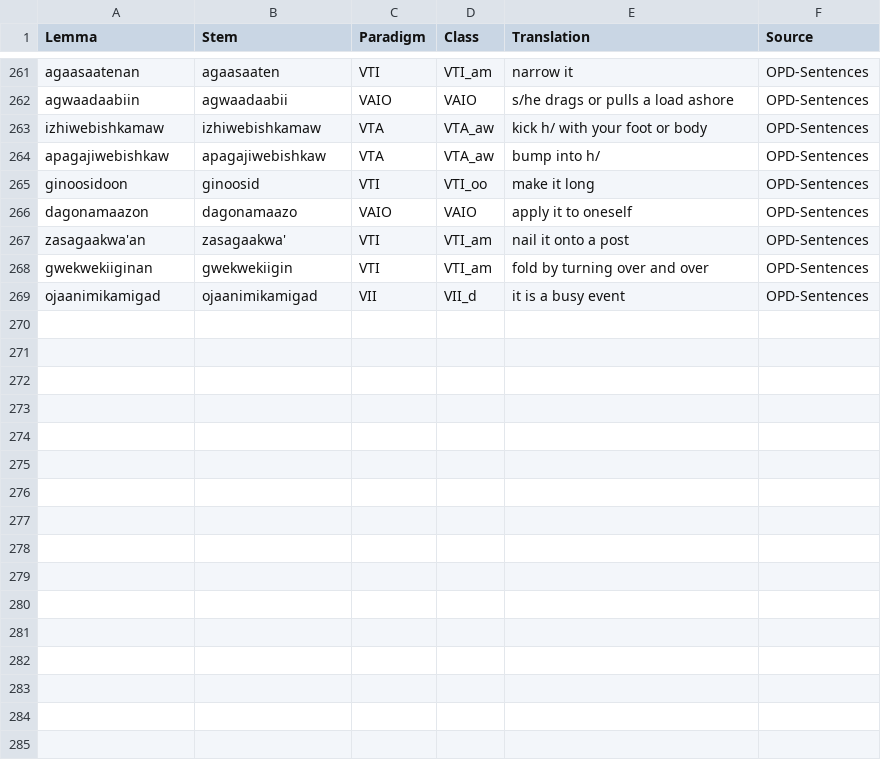
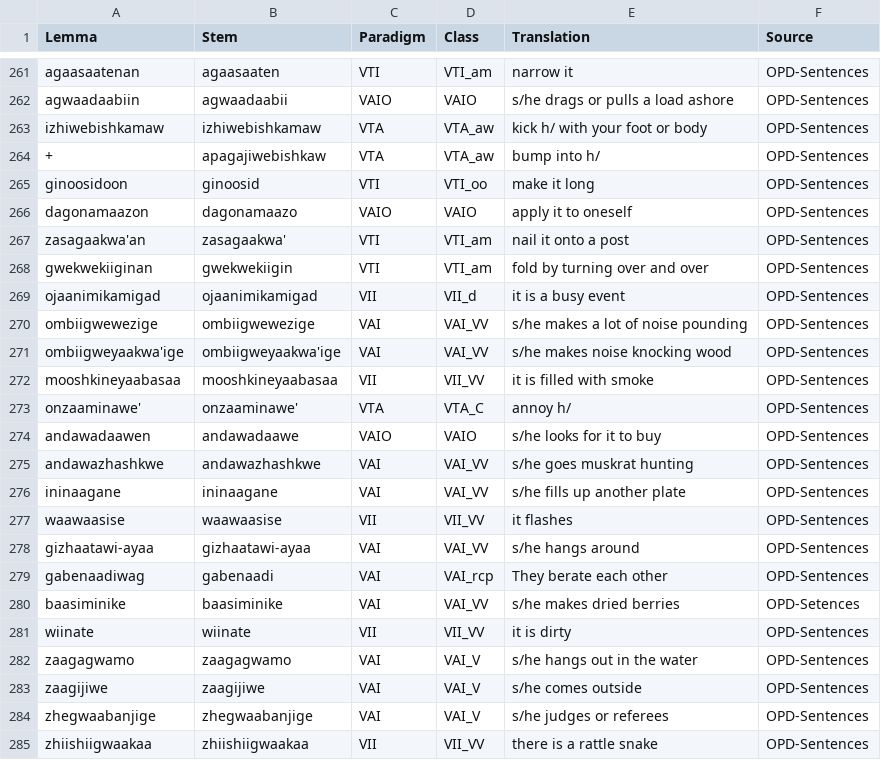
Before and after one commit to ELF-Lab/OjibweLexicon, a CSV file: HammerlyFieldwork/VERBS.csv, drawn as a sheet; only a part is shown, gaps mark what is left out.

Commit message:
OPD sentence additions

```diff
--- a/HammerlyFieldwork/VERBS.csv
+++ b/HammerlyFieldwork/VERBS.csv
@@ -263,3 +263,3 @@ agwaadaabiin,agwaadaabii,VAIO,VAIO,s/he drags or pulls a load ashore,OPD-Sentenc
 izhiwebishkamaw,izhiwebishkamaw,VTA,VTA_aw,kick h/ with your foot or body,OPD-Sentences
-apagajiwebishkaw,apagajiwebishkaw,VTA,VTA_aw,bump into h/,OPD-Sentences
++,apagajiwebishkaw,VTA,VTA_aw,bump into h/,OPD-Sentences
 ginoosidoon,ginoosid,VTI,VTI_oo,make it long,OPD-Sentences
@@ -269 +269,17 @@ gwekwekiiginan,gwekwekiigin,VTI,VTI_am,fold by turning over and over,OPD-Sentenc
 ojaanimikamigad,ojaanimikamigad,VII,VII_d,it is a busy event,OPD-Sentences
+ombiigwewezige,ombiigwewezige,VAI,VAI_VV,s/he makes a lot of noise pounding,OPD-Sentences
+ombiigweyaakwa'ige,ombiigweyaakwa'ige,VAI,VAI_VV,s/he makes noise knocking wood,OPD-Sentences
+mooshkineyaabasaa,mooshkineyaabasaa,VII,VII_VV,it is filled with smoke,OPD-Sentences
+onzaaminawe',onzaaminawe',VTA,VTA_C,annoy h/,OPD-Sentences
+andawadaawen,andawadaawe,VAIO,VAIO,s/he looks for it to buy,OPD-Sentences
+andawazhashkwe,andawazhashkwe,VAI,VAI_VV,s/he goes muskrat hunting,OPD-Sentences
+ininaagane,ininaagane,VAI,VAI_VV,s/he fills up another plate,OPD-Sentences
+waawaasise,waawaasise,VII,VII_VV,it flashes,OPD-Sentences
+gizhaatawi-ayaa,gizhaatawi-ayaa,VAI,VAI_VV,s/he hangs around,OPD-Sentences
+gabenaadiwag,gabenaadi,VAI,VAI_rcp,They berate each other,OPD-Sentences
+baasiminike,baasiminike,VAI,VAI_VV,s/he makes dried berries,OPD-Setences
+wiinate,wiinate,VII,VII_VV,it is dirty,OPD-Sentences
+zaagagwamo,zaagagwamo,VAI,VAI_V,s/he hangs out in the water,OPD-Sentences
+zaagijiwe,zaagijiwe,VAI,VAI_V,s/he comes outside,OPD-Sentences
+zhegwaabanjige,zhegwaabanjige,VAI,VAI_V,s/he judges or referees,OPD-Sentences
+zhiishiigwaakaa,zhiishiigwaakaa,VII,VII_VV,there is a rattle snake,OPD-Sentences
```
Also changed, not shown: HammerlyFieldwork/ADVERBS.csv, HammerlyFieldwork/NOUNS.csv, 6 other files.
